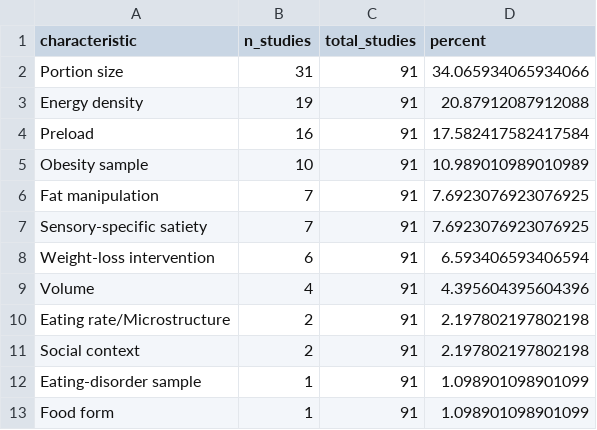
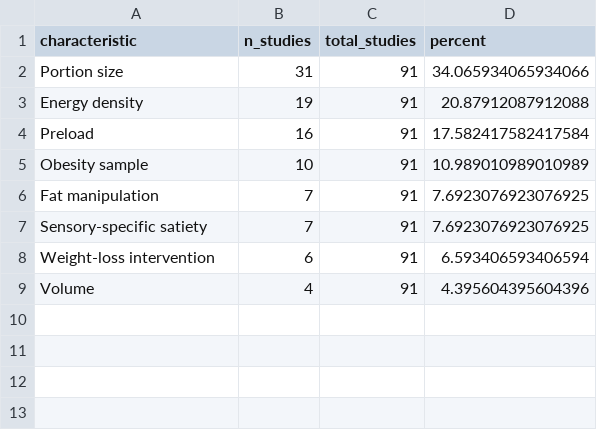
Before and after one commit to penn-state-rolls-collection/data_paper, a CSV file: tables/table_02_study_characteristics_n_percent.csv, drawn as a sheet.

```diff
--- a/tables/table_02_study_characteristics_n_percent.csv
+++ b/tables/table_02_study_characteristics_n_percent.csv
@@ -9,5 +9 @@ Weight-loss intervention,6,91,6.593406593406594
 Volume,4,91,4.395604395604396
-Eating rate/Microstructure,2,91,2.197802197802198
-Social context,2,91,2.197802197802198
-Eating-disorder sample,1,91,1.098901098901099
-Food form,1,91,1.098901098901099
```
Also changed, not shown: tables/collection_feature_counts_and_percentages.csv, tables/table_03_data_availability_n_percent.csv, 25 other files.
